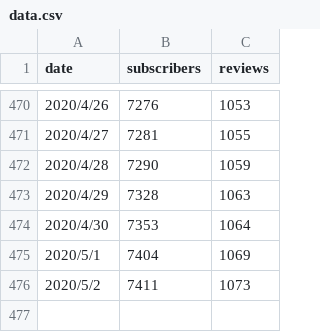
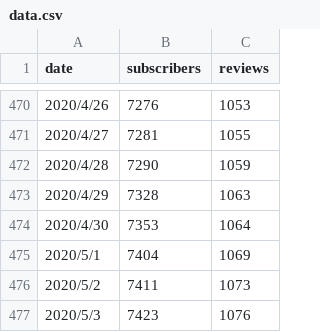
Before and after one commit to shooooooooota/python_webapp, a CSV file: assets/data.csv, drawn as a sheet; only a part is shown, gaps mark what is left out.

Commit message:
csvファイルの追加

```diff
--- a/assets/data.csv
+++ b/assets/data.csv
@@ -476 +476,2 @@ date,subscribers,reviews
 2020/5/2,7411,1073
+2020/5/3,7423,1076
```
